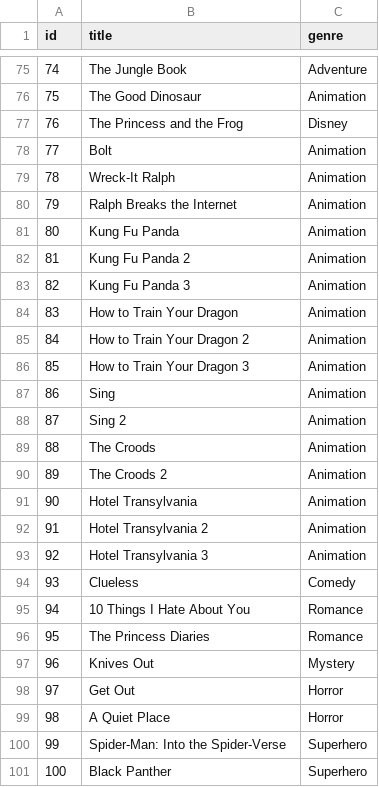
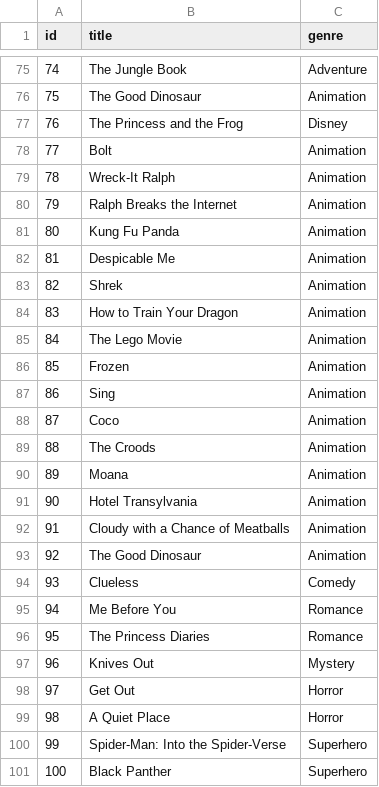
Before and after one commit to akarapanco/project3b-movie-recommender-group2, a CSV file: resources/movies.csv, drawn as a sheet; only a part is shown, gaps mark what is left out; the diff covers the shown part only.

Commit message:
Update movies.csv

```diff
--- a/resources/movies.csv
+++ b/resources/movies.csv
@@ -81,16 +81,16 @@ id,title,genre
 80,Kung Fu Panda,Animation
-81,Kung Fu Panda 2,Animation
-82,Kung Fu Panda 3,Animation
+81,Despicable Me,Animation
+82,Shrek,Animation
 83,How to Train Your Dragon,Animation
-84,How to Train Your Dragon 2,Animation
-85,How to Train Your Dragon 3,Animation
+84,The Lego Movie,Animation
+85,Frozen,Animation
 86,Sing,Animation
-87,Sing 2,Animation
+87,Coco,Animation
 88,The Croods,Animation
-89,The Croods 2,Animation
+89,Moana,Animation
 90,Hotel Transylvania,Animation
-91,Hotel Transylvania 2,Animation
-92,Hotel Transylvania 3,Animation
+91,Cloudy with a Chance of Meatballs,Animation
+92,The Good Dinosaur,Animation
 93,Clueless,Comedy
-94,10 Things I Hate About You,Romance
+94,Me Before You,Romance
 95,The Princess Diaries,Romance
```
Also changed, not shown: 7 edited cells elsewhere in this file.
